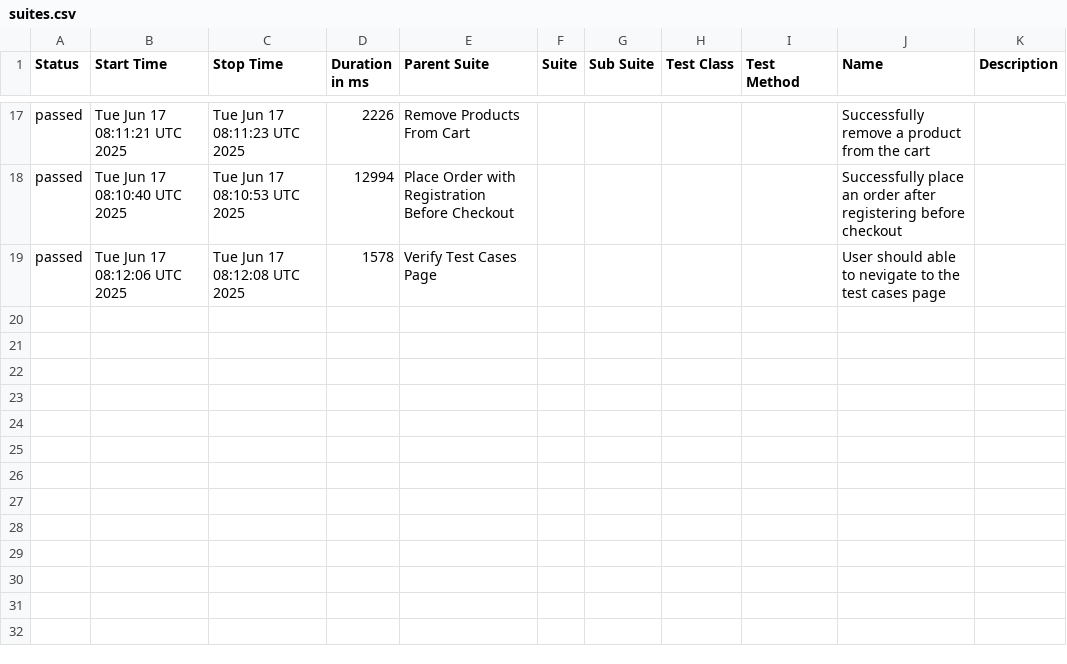
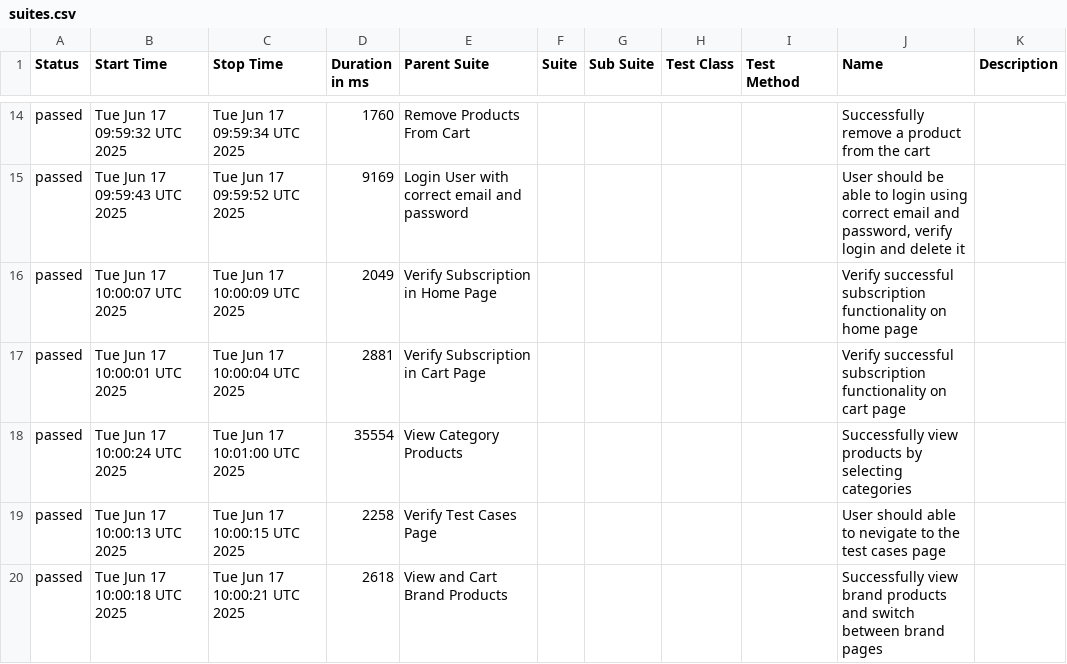
Before and after one commit to mashruf/AutomationExercise_E2E_Cypress, a CSV file: data/suites.csv, drawn as a sheet; only a part is shown, gaps mark what is left out; the diff covers the shown part only.

```diff
--- a/data/suites.csv
+++ b/data/suites.csv
@@ -17,3 +14,7 @@
-"passed","Tue Jun 17 08:11:21 UTC 2025","Tue Jun 17 08:11:23 UTC 2025","2226","Remove Products From Cart","","","","","Successfully remove a product from the cart",""
-"passed","Tue Jun 17 08:10:40 UTC 2025","Tue Jun 17 08:10:53 UTC 2025","12994","Place Order with Registration Before Checkout","","","","","Successfully place an order after registering before checkout",""
-"passed","Tue Jun 17 08:12:06 UTC 2025","Tue Jun 17 08:12:08 UTC 2025","1578","Verify Test Cases Page","","","","","User should able to nevigate to the test cases page",""
+"passed","Tue Jun 17 09:59:32 UTC 2025","Tue Jun 17 09:59:34 UTC 2025","1760","Remove Products From Cart","","","","","Successfully remove a product from the cart",""
+"passed","Tue Jun 17 09:59:43 UTC 2025","Tue Jun 17 09:59:52 UTC 2025","9169","Login User with correct email and password","","","","","User should be able to login using correct email and password, verify login and delete it",""
+"passed","Tue Jun 17 10:00:07 UTC 2025","Tue Jun 17 10:00:09 UTC 2025","2049","Verify Subscription in Home Page","","","","","Verify successful subscription functionality on home page",""
+"passed","Tue Jun 17 10:00:01 UTC 2025","Tue Jun 17 10:00:04 UTC 2025","2881","Verify Subscription in Cart Page","","","","","Verify successful subscription functionality on cart page",""
+"passed","Tue Jun 17 10:00:24 UTC 2025","Tue Jun 17 10:01:00 UTC 2025","35554","View Category Products","","","","","Successfully view products by selecting categories",""
+"passed","Tue Jun 17 10:00:13 UTC 2025","Tue Jun 17 10:00:15 UTC 2025","2258","Verify Test Cases Page","","","","","User should able to nevigate to the test cases page",""
+"passed","Tue Jun 17 10:00:18 UTC 2025","Tue Jun 17 10:00:21 UTC 2025","2618","View and Cart Brand Products","","","","","Successfully view brand products and switch between brand pages",""
```
Also changed, not shown: 7 added rows, 10 removed rows and 15 edited cells elsewhere in this file, 57 other files.
